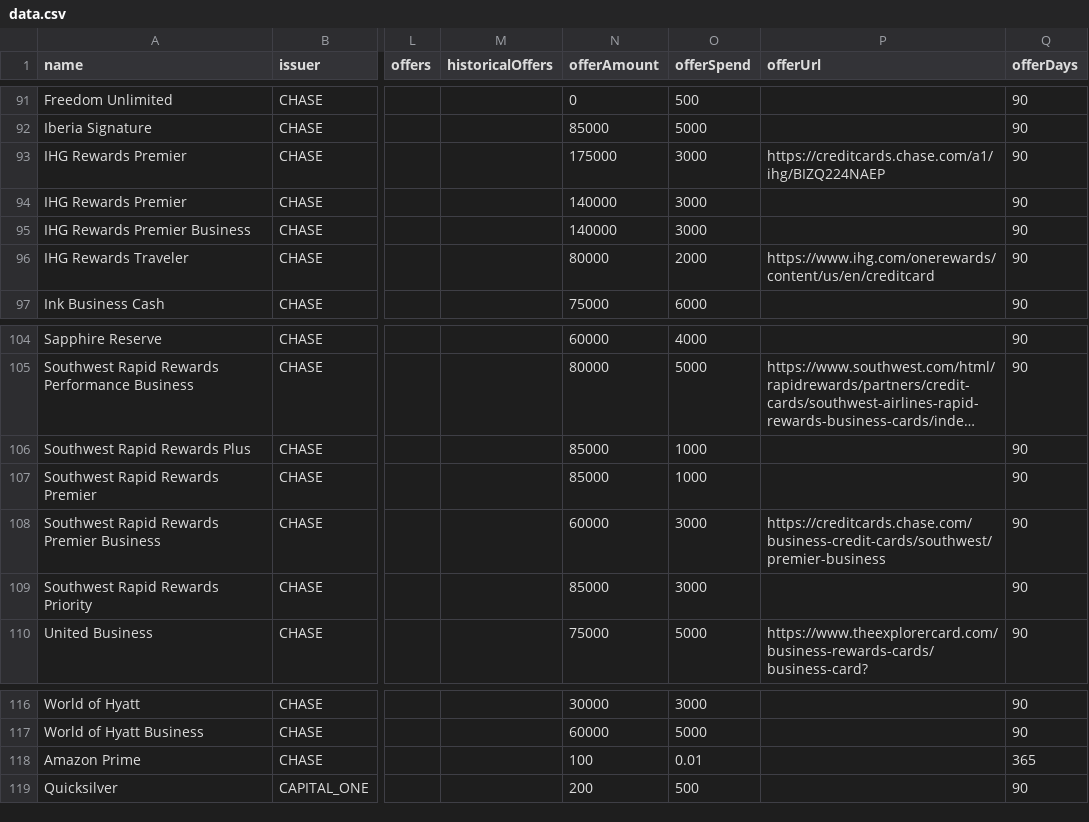
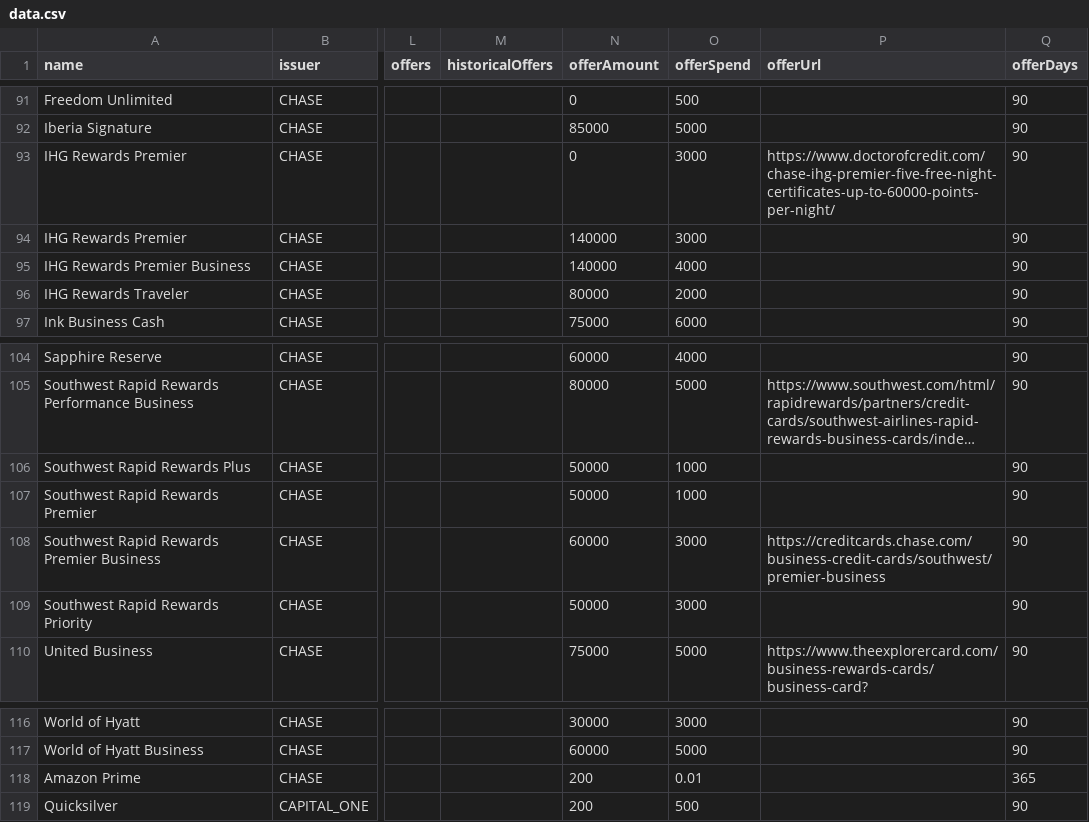
Before and after one commit to andenacitelli/credit-card-bonuses-api, a CSV file: exports/data.csv, drawn as a sheet; only a part is shown, gaps mark what is left out; long unchanged cells end in …; the diff names each change by its address in the sheet, - before the commit and + after, or states it on an @@ line.

```diff
--- a/exports/data.csv
+++ b/exports/data.csv
-N93 (offerAmount): 175000
+N93 (offerAmount): 0
-P93 (offerUrl): https://creditcards.chase.com/a1/ihg/BIZQ224NAEP
+P93 (offerUrl): https://www.doctorofcredit.com/chase-ihg-premier-five-free-night-certificates-up-to-60000-points-per-night/
-O95 (offerSpend): 3000
+O95 (offerSpend): 4000
-P96 (offerUrl): https://www.ihg.com/onerewards/content/us/en/creditcard
+P96 (offerUrl): (empty)
-N106:N107 (offerAmount): 85000
+N106:N107 (offerAmount): 50000
-N109 (offerAmount): 85000
+N109 (offerAmount): 50000
-N118 (offerAmount): 100
+N118 (offerAmount): 200
```
Also changed, not shown: 3 other files.
